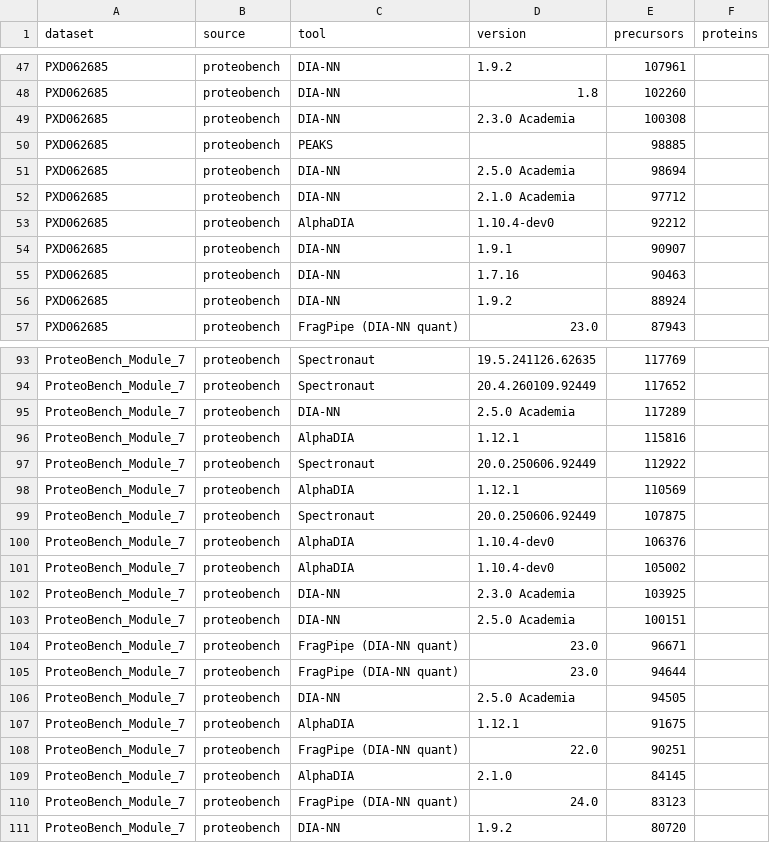
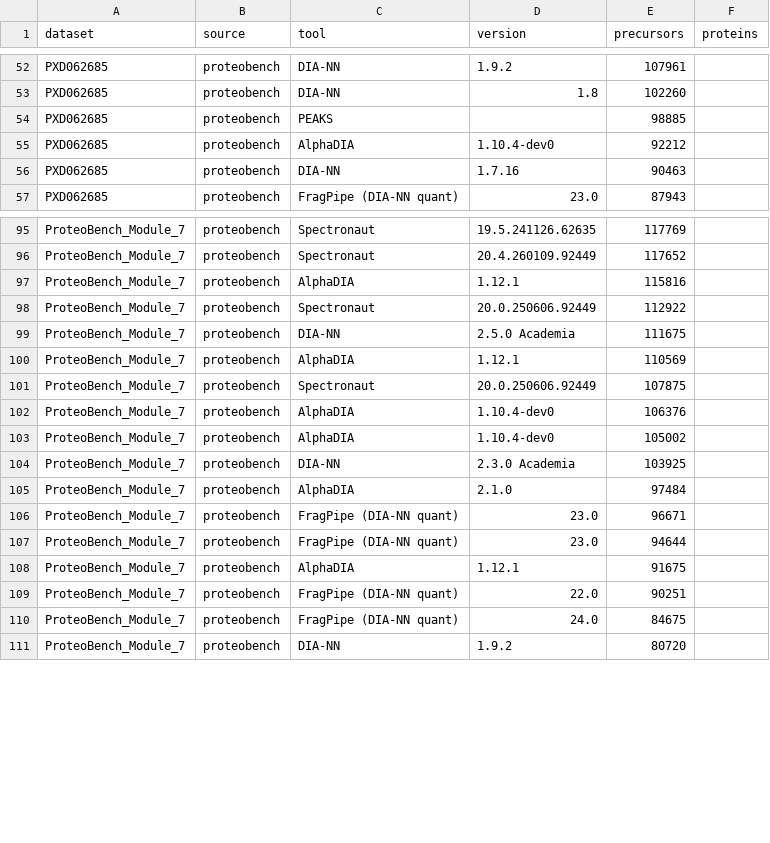
Before and after one commit to yueqixuan/quantmsdiann-paper, a TSV file: analysis/figures/quantmsdiann_benchmarks/counts.tsv, drawn as a sheet; only a part is shown, gaps mark what is left out; the diff covers the shown part only.

```diff
--- a/analysis/figures/quantmsdiann_benchmarks/counts.tsv
+++ b/analysis/figures/quantmsdiann_benchmarks/counts.tsv
@@ -48,10 +53,5 @@ PXD062685	proteobench	DIA-NN	1.9.2	107961
 PXD062685	proteobench	DIA-NN	1.8	102260	
-PXD062685	proteobench	DIA-NN	2.3.0 Academia 	100308	
 PXD062685	proteobench	PEAKS		98885	
-PXD062685	proteobench	DIA-NN	2.5.0 Academia 	98694	
-PXD062685	proteobench	DIA-NN	2.1.0 Academia 	97712	
 PXD062685	proteobench	AlphaDIA	1.10.4-dev0	92212	
-PXD062685	proteobench	DIA-NN	1.9.1	90907	
 PXD062685	proteobench	DIA-NN	1.7.16	90463	
-PXD062685	proteobench	DIA-NN	1.9.2	88924	
 PXD062685	proteobench	FragPipe (DIA-NN quant)	23.0	87943	
@@ -94,5 +96,5 @@ ProteoBench_Module_7	proteobench	Spectronaut	19.5.241126.62635	117769
 ProteoBench_Module_7	proteobench	Spectronaut	20.4.260109.92449	117652	
-ProteoBench_Module_7	proteobench	DIA-NN	2.5.0 Academia 	117289	
 ProteoBench_Module_7	proteobench	AlphaDIA	1.12.1	115816	
 ProteoBench_Module_7	proteobench	Spectronaut	20.0.250606.92449	112922	
+ProteoBench_Module_7	proteobench	DIA-NN	2.5.0 Academia 	111675	
 ProteoBench_Module_7	proteobench	AlphaDIA	1.12.1	110569	
@@ -102,10 +104,8 @@ ProteoBench_Module_7	proteobench	AlphaDIA	1.10.4-dev0	105002
 ProteoBench_Module_7	proteobench	DIA-NN	2.3.0 Academia 	103925	
-ProteoBench_Module_7	proteobench	DIA-NN	2.5.0 Academia 	100151	
+ProteoBench_Module_7	proteobench	AlphaDIA	2.1.0	97484	
 ProteoBench_Module_7	proteobench	FragPipe (DIA-NN quant)	23.0	96671	
 ProteoBench_Module_7	proteobench	FragPipe (DIA-NN quant)	23.0	94644	
-ProteoBench_Module_7	proteobench	DIA-NN	2.5.0 Academia 	94505	
 ProteoBench_Module_7	proteobench	AlphaDIA	1.12.1	91675	
 ProteoBench_Module_7	proteobench	FragPipe (DIA-NN quant)	22.0	90251	
-ProteoBench_Module_7	proteobench	AlphaDIA	2.1.0	84145	
-ProteoBench_Module_7	proteobench	FragPipe (DIA-NN quant)	24.0	83123	
+ProteoBench_Module_7	proteobench	FragPipe (DIA-NN quant)	24.0	84675	
 ProteoBench_Module_7	proteobench	DIA-NN	1.9.2	80720	
```
Also changed, not shown: 9 added rows, 2 removed rows and 11 edited cells elsewhere in this file, 23 other files.
